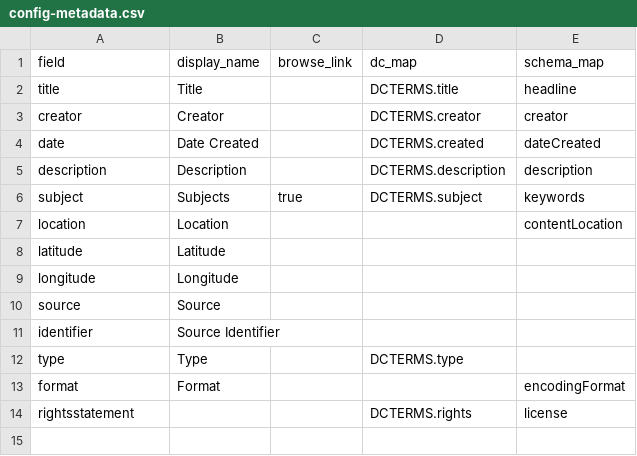
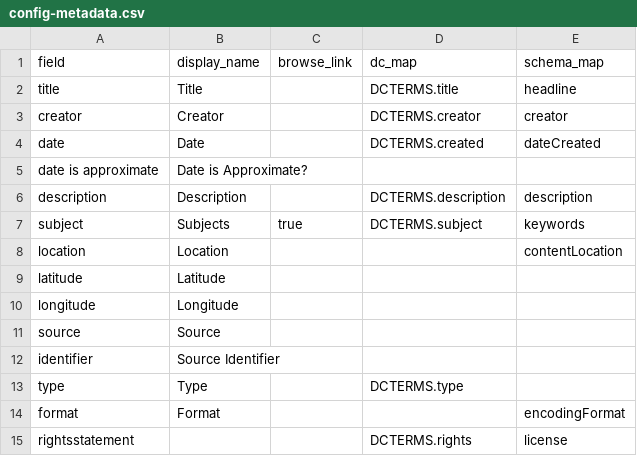
Before and after one commit to uidaholib/collectionbuilder-csv-template, a CSV file: _data/config-metadata.csv, drawn as a sheet.

```diff
--- a/_data/config-metadata.csv
+++ b/_data/config-metadata.csv
@@ -3,3 +3,4 @@ title,Title,,DCTERMS.title,headline
 creator,Creator,,DCTERMS.creator,creator
-date,Date Created,,DCTERMS.created,dateCreated
+date,Date,,DCTERMS.created,dateCreated
+date is approximate,Date is Approximate?,,
 description,Description,,DCTERMS.description,description
```
Also changed, not shown: _data/tabor.csv, 3 other files.
